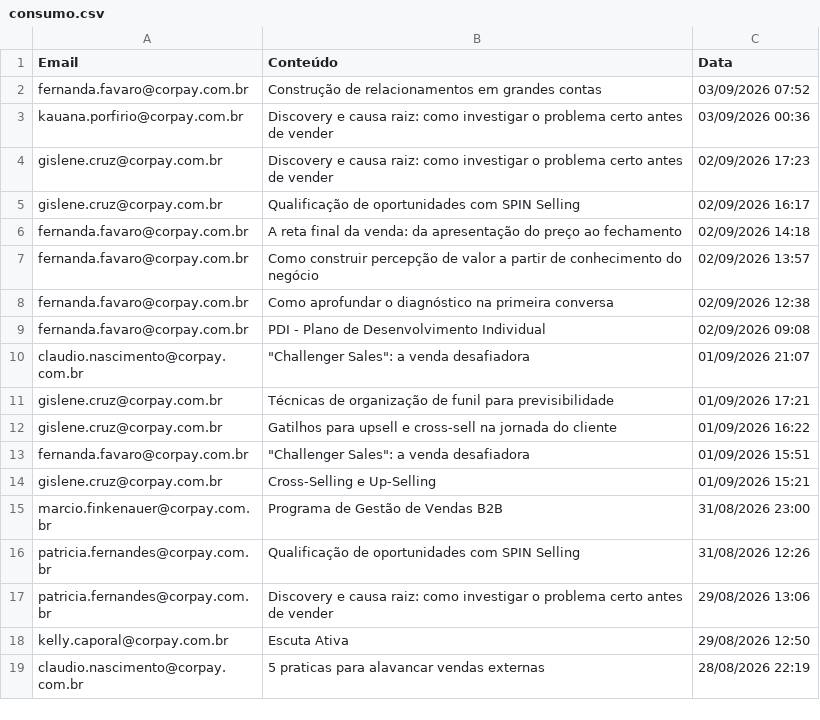
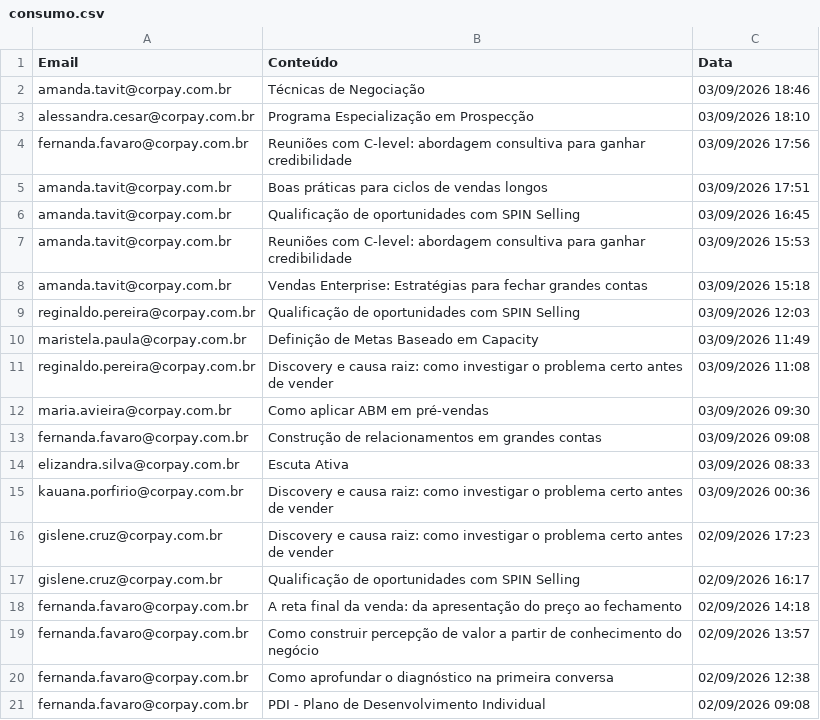
Before and after one commit to thaynarasantos-sketch/GrupoSemParar, a CSV file: data/consumo.csv, drawn as a sheet; only a part is shown; the shorter side is filled out with more unchanged rows; addresses are those after the commit; the diff names each change by its address in the sheet, - before the commit and + after, or states it on an @@ line.

Commit message:
Update consumo.csv

```diff
--- a/data/consumo.csv
+++ b/data/consumo.csv
+row 2: amanda.tavit@corpay.com.br | Técnicas de Negociação | 03/09/2026 18:46
+row 3: alessandra.cesar@corpay.com.br | Programa Especialização em Prospecção | 03/09/2026 18:10
+row 4: fernanda.favaro@corpay.com.br | Reuniões com C-level: abordagem consultiva para ganhar credibilidade | 03/09/2026 17:56
+row 5: amanda.tavit@corpay.com.br | Boas práticas para ciclos de vendas longos | 03/09/2026 17:51
+row 6: amanda.tavit@corpay.com.br | Qualificação de oportunidades com SPIN Selling | 03/09/2026 16:45
+row 7: amanda.tavit@corpay.com.br | Reuniões com C-level: abordagem consultiva para ganhar credibilidade | 03/09/2026 15:53
+row 8: amanda.tavit@corpay.com.br | Vendas Enterprise: Estratégias para fechar grandes contas | 03/09/2026 15:18
+row 9: reginaldo.pereira@corpay.com.br | Qualificação de oportunidades com SPIN Selling | 03/09/2026 12:03
+row 10: maristela.paula@corpay.com.br | Definição de Metas Baseado em Capacity | 03/09/2026 11:49
+row 11: reginaldo.pereira@corpay.com.br | Discovery e causa raiz: como investigar o problema certo antes de vender | 03/09/2026 11:08
+row 12: maria.avieira@corpay.com.br | Como aplicar ABM em pré-vendas | 03/09/2026 09:30
-C13 (Data): 03/09/2026 07:52
+C13 (Data): 03/09/2026 09:08
+row 14: elizandra.silva@corpay.com.br | Escuta Ativa | 03/09/2026 08:33
```
